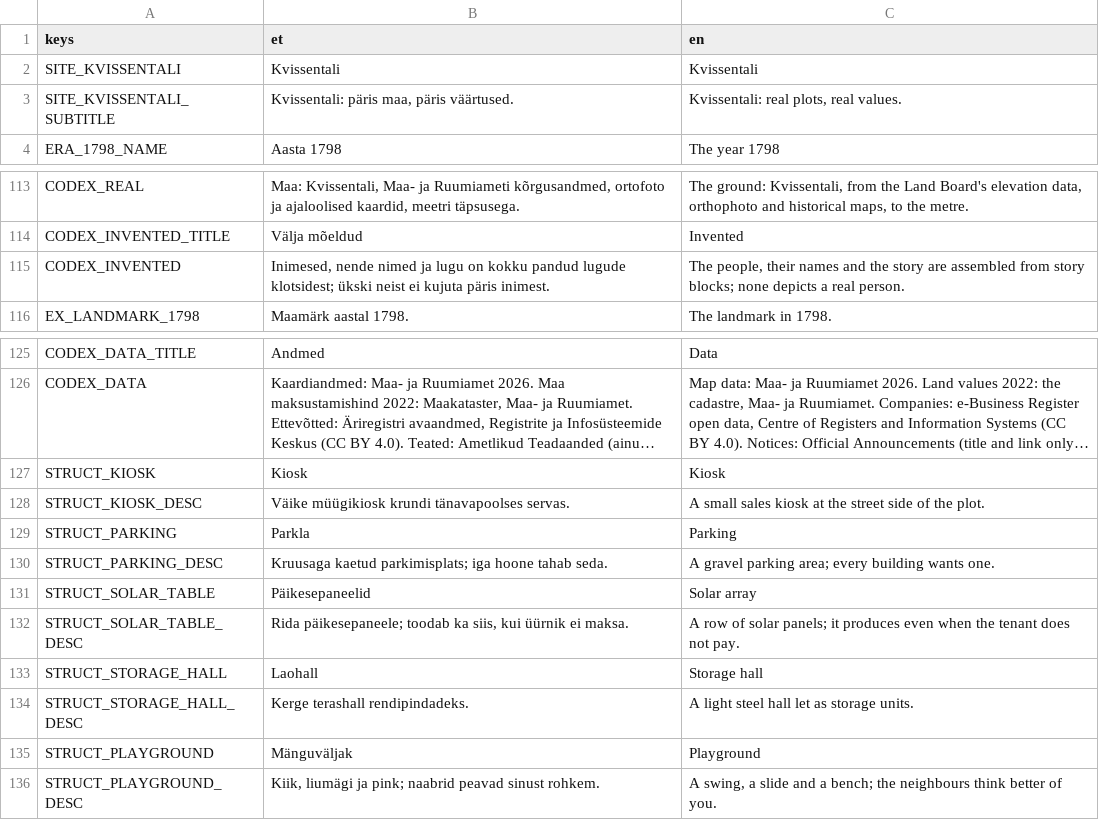
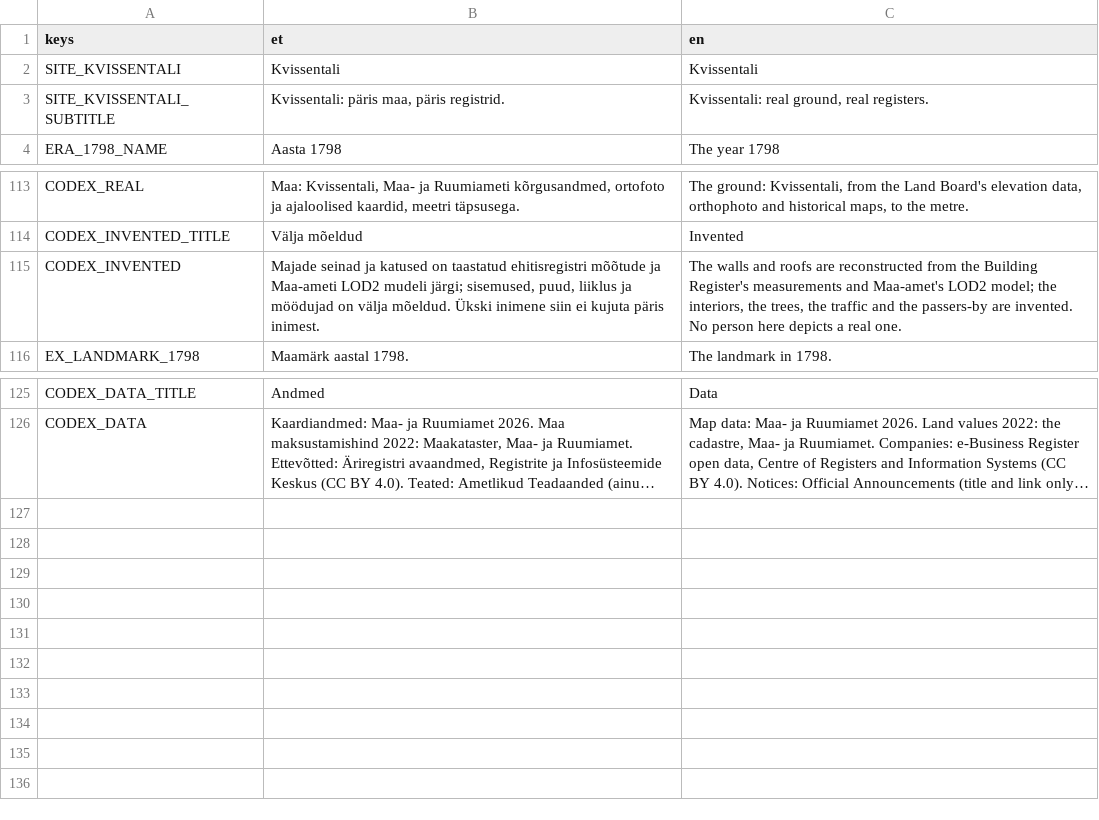
Before and after one commit to livenson/vakuraamat, a CSV file: sites/kvissentali/strings.csv, drawn as a sheet; only a part is shown, gaps mark what is left out; long unchanged cells end in …; the diff names each change by its address in the sheet, - before the commit and + after, or states it on an @@ line.

Commit message:
Strings: the hundred keys the economy took with it, and an honest codex
98 keys out of the core table - the LEDGER_* errors, the month names and the currency, the buy,
bid, list, build, press and donate buttons, the portfolio and offers and town pages, the online and
offline badges, the town settings in the menu - and the ten STRUCT_* per pack for the buildables.
The FARM_*, HUNT_*, TRADE_* and BUILD_* keys are also dead, but they are the historical game's
leftovers, not this removal's, so they stay for whoever cleans that up.

The duplicate UI_PROMPT_USE row goes too, which is what `make validate` had been warning about on
every pack: both packs now validate with no warnings at all.

The codex told two lies. "Invented" said prices move and the Kask, Tamm and Lepik families bid by
the game's rules - a game that no longer exists - while Palupera's still described the manor from
the historical version. Nothing is invented here now except what the world builds on top of the
registers, so that is what it says: the walls and roofs reconstructed from the Building Register
and the LOD2 model, and the interiors, trees, traffic and passers-by that are not real.
new_site.py writes the same for every new pack.

And the menu had two labels from a game. A twin is a place you go to and come back to, so "New
game" and "Continue" are "Go there" and "Back to where I was", with the time you were last there
beside it. Kvissentali's subtitle promised "real values" where it means the registers.

```diff
--- a/sites/kvissentali/strings.csv
+++ b/sites/kvissentali/strings.csv
-B3 (et): Kvissentali: päris maa, päris väärtused.
+B3 (et): Kvissentali: päris maa, päris registrid.
-C3 (en): Kvissentali: real plots, real values.
+C3 (en): Kvissentali: real ground, real registers.
-B115 (et): Inimesed, nende nimed ja lugu on kokku pandud lugude klotsidest; ükski neist ei kujuta…
+B115 (et): Majade seinad ja katused on taastatud ehitisregistri mõõtude ja Maa-ameti LOD2 mudeli järgi; sisemused, puud, liiklus ja möödujad on välja mõeldud. Ükski inimene siin ei kujuta…
-C115 (en): The people, their names and the story are assembled from story blocks; none depicts a real person.
+C115 (en): The walls and roofs are reconstructed from the Building Register's measurements and Maa-amet's LOD2 model; the interiors, the trees, the traffic and the passers-by are invented. No person here depicts a real one.
-row 127: STRUCT_KIOSK | Kiosk | Kiosk
-row 128: STRUCT_KIOSK_DESC | Väike müügikiosk krundi tänavapoolses servas. | A small sales kiosk at the street side of the plot.
-row 129: STRUCT_PARKING | Parkla | Parking
-row 130: STRUCT_PARKING_DESC | Kruusaga kaetud parkimisplats; iga hoone tahab seda. | A gravel parking area; every building wants one.
-row 131: STRUCT_SOLAR_TABLE | Päikesepaneelid | Solar array
-row 132: STRUCT_SOLAR_TABLE_DESC | Rida päikesepaneele; toodab ka siis, kui üürnik ei maksa. | A row of solar panels; it produces even when the tenant does not pay.
-row 133: STRUCT_STORAGE_HALL | Laohall | Storage hall
-row 134: STRUCT_STORAGE_HALL_DESC | Kerge terashall rendipindadeks. | A light steel hall let as storage units.
-row 135: STRUCT_PLAYGROUND | Mänguväljak | Playground
-row 136: STRUCT_PLAYGROUND_DESC | Kiik, liumägi ja pink; naabrid peavad sinust rohkem. | A swing, a slide and a bench; the neighbours think better of you.
```
Also changed, not shown: assets/i18n/strings.csv, sites/palupera/strings.csv, 7 other files.
